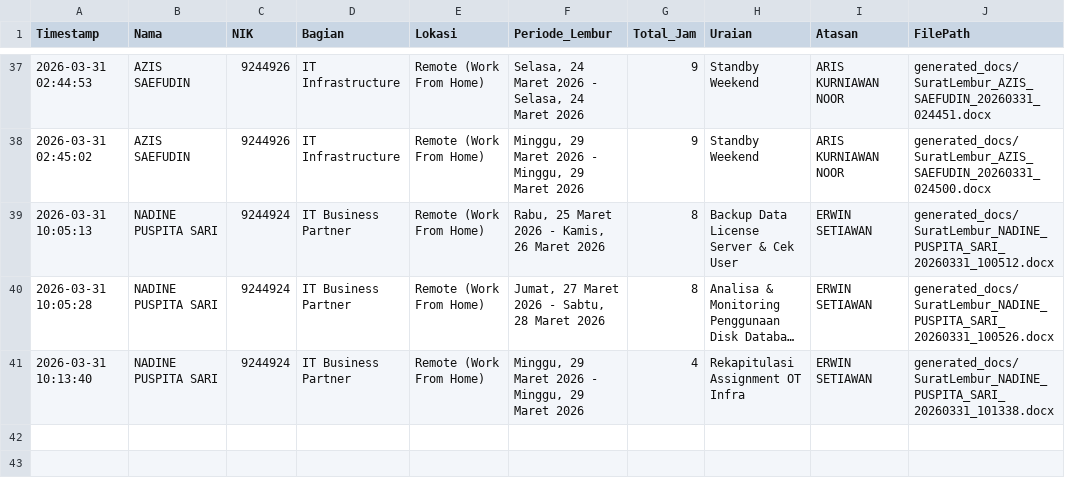
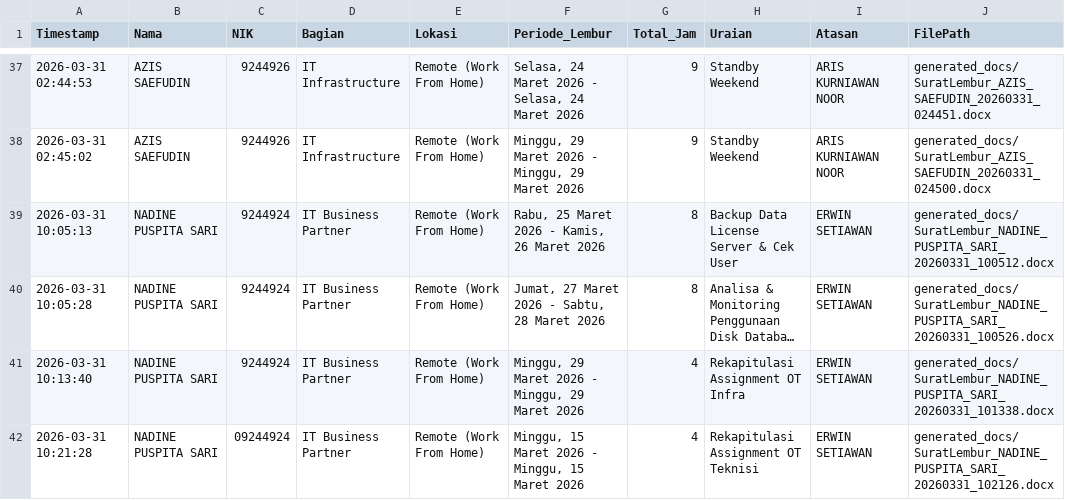
Before and after one commit to anggadevnet/formlemburlmd, a CSV file: database_lembur.csv, drawn as a sheet; only a part is shown, gaps mark what is left out; long unchanged cells end in …; the diff names each change by its address in the sheet, - before the commit and + after, or states it on an @@ line.

Commit message:
Update DB: NADINE PUSPITA SARI

```diff
--- a/database_lembur.csv
+++ b/database_lembur.csv
+row 42: 2026-03-31 10:21:28 | NADINE PUSPITA SARI | 09244924 | IT Business Partner | Remote (Work From Home) | Minggu, 15 Maret 2026 - Minggu, 15 Maret 2026 | 4 | Rekapitulasi Assignment OT Teknisi | ERWIN SETIAWAN | generated_docs/SuratLembur_NADINE_PUSPITA_SARI_20260331_102126.docx
```
